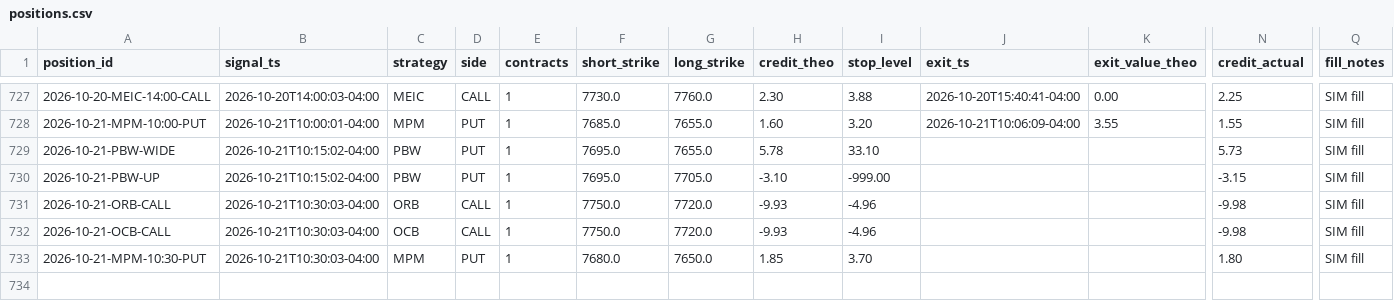
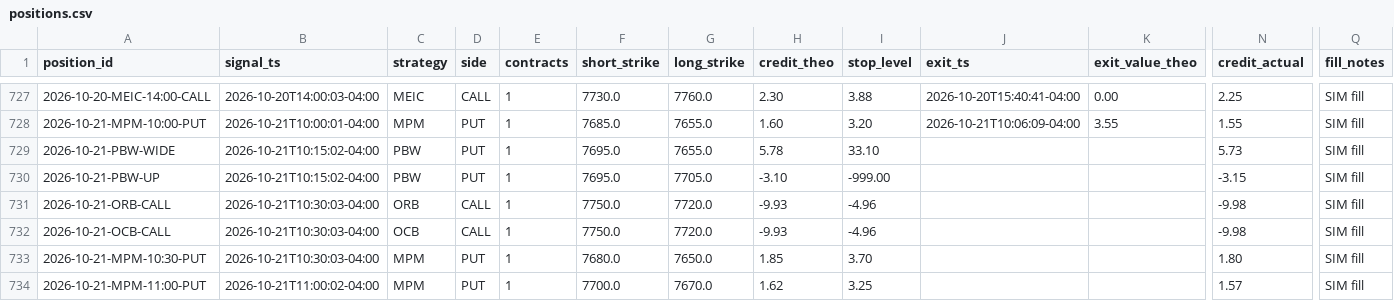
Before and after one commit to alwahedi-netizen/spx-0DTE-v1, a CSV file: data/paper/positions.csv, drawn as a sheet; only a part is shown, gaps mark what is left out; rows hold the shown columns only; the diff names each change by its address in the sheet, - before the commit and + after, or states it on an @@ line.

```diff
--- a/data/paper/positions.csv
+++ b/data/paper/positions.csv
+row 734: 2026-10-21-MPM-11:00-PUT | 2026-10-21T11:00:02-04:00 | MPM | PUT | 1 | 7700.0 | 7670.0 | 1.62 | 3.25 |  |  | 1.57 | SIM fill
```
Also changed, not shown: data/paper/signals.csv, 2 other files.
